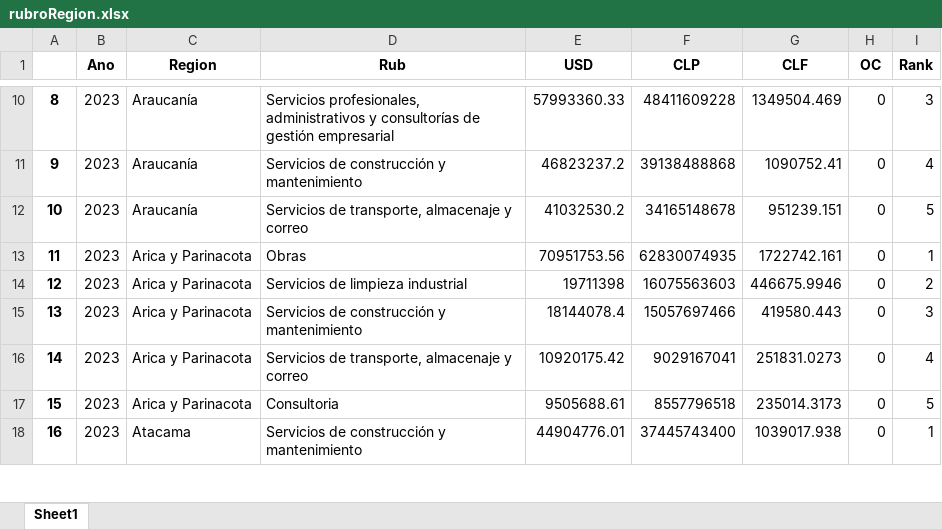
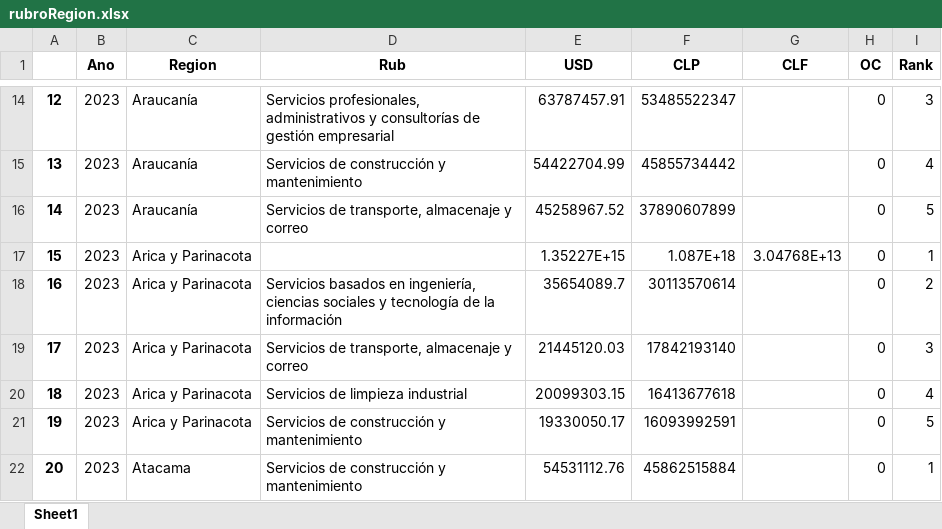
Before and after one commit to hecgarri/pyreportgen_dccp, an Excel workbook: rubroRegion.xlsx, sheet Sheet1, drawn as a sheet; only a part is shown, gaps mark what is left out; values as stored, in another font and other column widths than the file's, no borders; addresses are those after the commit; the diff covers the shown part only; the diff names each change by its address in the sheet, - before the commit and + after, or states it on an @@ line.

```diff
--- a/rubroRegion.xlsx (sheet Sheet1)
+++ b/rubroRegion.xlsx (sheet Sheet1)
@@ column A renumbered between rows 7 and 32 @@
-E14 (USD): 57993360.33
+E14 (USD): 63787457.91
-F14 (CLP): 48411609228
+F14 (CLP): 53485522347
-G14 (CLF): 1349504.469
+G14 (CLF): (empty)
-E15 (USD): 46823237.2
+E15 (USD): 54422704.99
-F15 (CLP): 39138488868
+F15 (CLP): 45855734442
-G15 (CLF): 1090752.41
+G15 (CLF): (empty)
-E16 (USD): 41032530.2
+E16 (USD): 45258967.52
-F16 (CLP): 34165148678
+F16 (CLP): 37890607899
-G16 (CLF): 951239.151
+G16 (CLF): (empty)
-D17 (Rub): Obras
+D17 (Rub): (empty)
-E17 (USD): 70951753.56
+E17 (USD): 1.35227E+15
-F17 (CLP): 62830074935
+F17 (CLP): 1.087E+18
-G17 (CLF): 1722742.161
+G17 (CLF): 3.04768E+13
-D18 (Rub): Servicios de limpieza industrial
+D18 (Rub): Servicios basados en ingeniería, ciencias sociales y tecnología de la información
-E18 (USD): 19711398
+E18 (USD): 35654089.7
-F18 (CLP): 16075563603
+F18 (CLP): 30113570614
-G18 (CLF): 446675.9946
+G18 (CLF): (empty)
-D19 (Rub): Servicios de construcción y mantenimiento
+D19 (Rub): Servicios de transporte, almacenaje y correo
-E19 (USD): 18144078.4
+E19 (USD): 21445120.03
-F19 (CLP): 15057697466
+F19 (CLP): 17842193140
-G19 (CLF): 419580.443
+G19 (CLF): (empty)
-D20 (Rub): Servicios de transporte, almacenaje y correo
+D20 (Rub): Servicios de limpieza industrial
-E20 (USD): 10920175.42
+E20 (USD): 20099303.15
-F20 (CLP): 9029167041
+F20 (CLP): 16413677618
-G20 (CLF): 251831.0273
+G20 (CLF): (empty)
-D21 (Rub): Consultoria
+D21 (Rub): Servicios de construcción y mantenimiento
-E21 (USD): 9505688.61
+E21 (USD): 19330050.17
-F21 (CLP): 8557796518
+F21 (CLP): 16093992591
-G21 (CLF): 235014.3173
+G21 (CLF): (empty)
-E22 (USD): 44904776.01
+E22 (USD): 54531112.76
-F22 (CLP): 37445743400
+F22 (CLP): 45862515884
-G22 (CLF): 1039017.938
+G22 (CLF): (empty)
```
Also changed, not shown: other rows of this sheet, SectoresRegionesAños.xlsx, dfGlob.xlsx, 49 other files.
